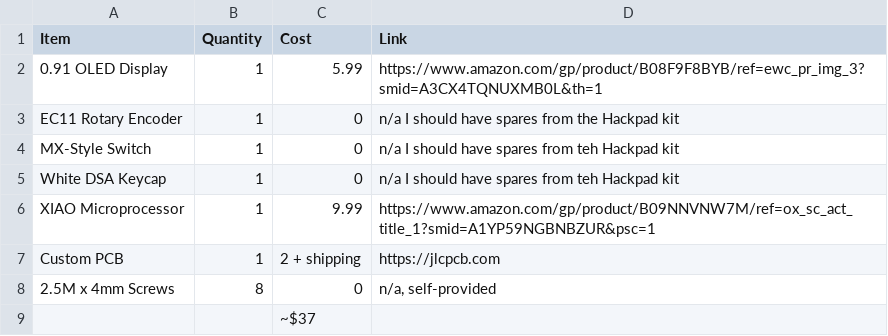
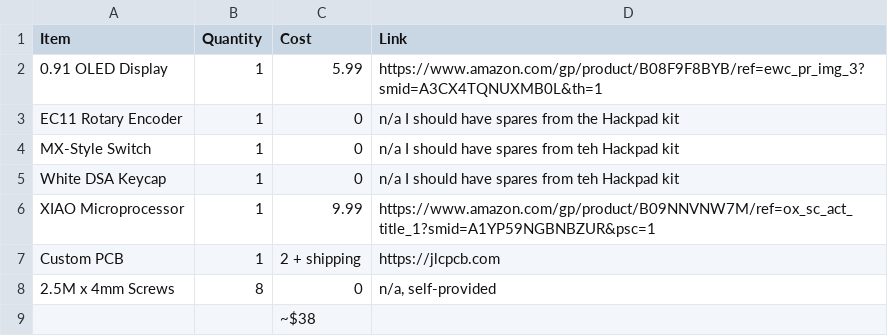
Before and after one commit to mathisfun2048/PassPad, a CSV file: BOM for PassPAD - Sheet1.csv, drawn as a sheet.

Commit message:
Update BOM for PassPAD - Sheet1.csv

```diff
--- a/BOM for PassPAD - Sheet1.csv
+++ b/BOM for PassPAD - Sheet1.csv
@@ -8,2 +8,2 @@ Custom PCB,1,2 + shipping,https://jlcpcb.com
 2.5M x 4mm Screws,8,0,"n/a, self-provided"
-,,~$37,
+,,~$38,
```
